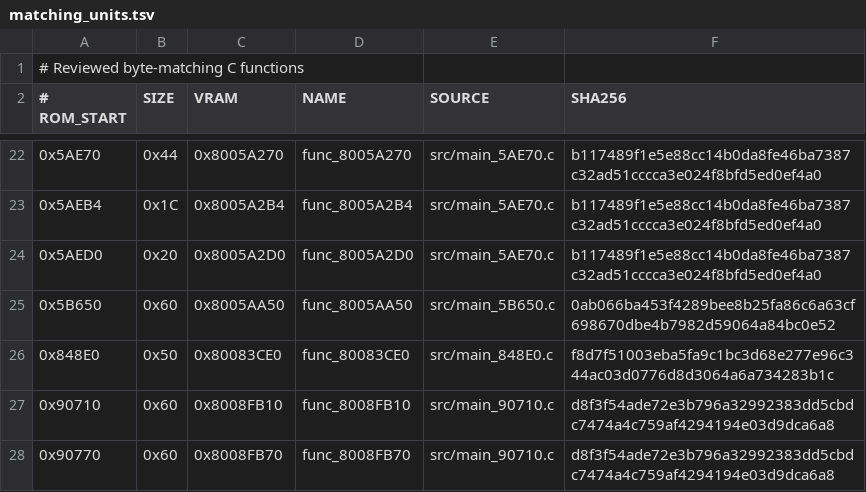
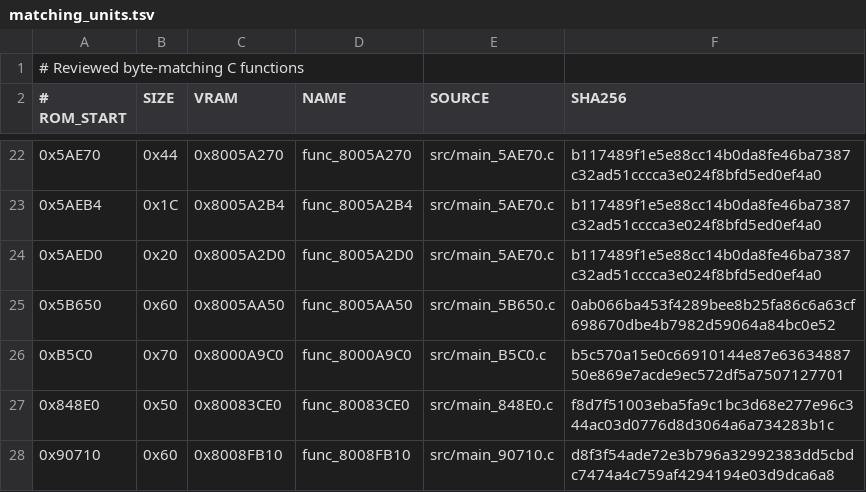
Before and after one commit to TheGh0stShip/Superman-64, a TSV file: config/us/matching_units.tsv, drawn as a sheet; only a part is shown, gaps mark what is left out; the shorter side is filled out with more unchanged rows.

Commit message:
Match shared grid flag helper

```diff
--- a/config/us/matching_units.tsv
+++ b/config/us/matching_units.tsv
@@ -25,2 +25,3 @@
 0x5B650	0x60	0x8005AA50	func_8005AA50	src/main_5B650.c	0ab066ba453f4289bee8b25fa86c6a63cf698670dbe4b7982d59064a84bc0e52
+0xB5C0	0x70	0x8000A9C0	func_8000A9C0	src/main_B5C0.c	b5c570a15e0c66910144e87e6363488750e869e7acde9ec572df5a7507127701
 0x848E0	0x50	0x80083CE0	func_80083CE0	src/main_848E0.c	f8d7f51003eba5fa9c1bc3d68e277e96c344ac03d0776d8d3064a6a734283b1c
```
Also changed, not shown: config/us/functions.tsv, 7 other files.
